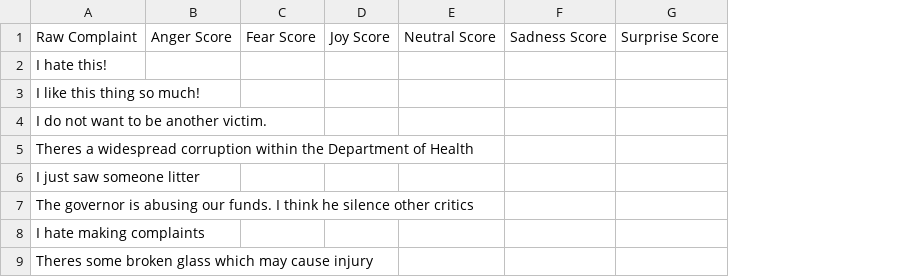
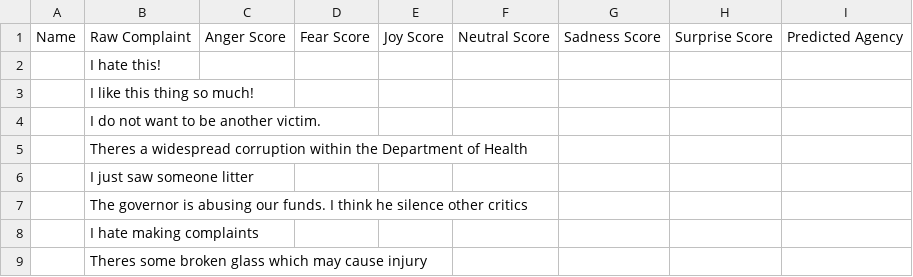
Before and after one commit to SmugOne/CitizenComplainAnalysisTest, a CSV file: CSVFile/ComplaintsData.csv, drawn as a sheet; the diff names each change by its address in the sheet, - before the commit and + after, or states it on an @@ line.

```diff
--- a/CSVFile/ComplaintsData.csv
+++ b/CSVFile/ComplaintsData.csv
+column A, row 1: Name
+column I, row 1: Predicted Agency
```
Also changed, not shown: 1 other file.
